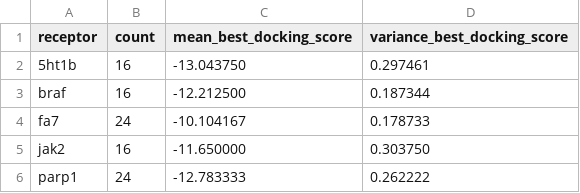
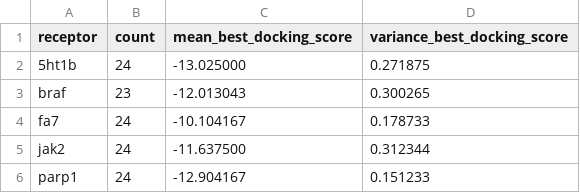
Before and after one commit to tg929/GA_gpt_rag, a CSV file: best_docking_stats.csv, drawn as a sheet.

```diff
--- a/best_docking_stats.csv
+++ b/best_docking_stats.csv
@@ -1,6 +1,6 @@
 receptor,count,mean_best_docking_score,variance_best_docking_score
-5ht1b,16,-13.043750,0.297461
-braf,16,-12.212500,0.187344
+5ht1b,24,-13.025000,0.271875
+braf,23,-12.013043,0.300265
 fa7,24,-10.104167,0.178733
-jak2,16,-11.650000,0.303750
-parp1,24,-12.783333,0.262222
+jak2,24,-11.637500,0.312344
+parp1,24,-12.904167,0.151233
```
Also changed, not shown: best_docking_summary.csv, 7 other files.
